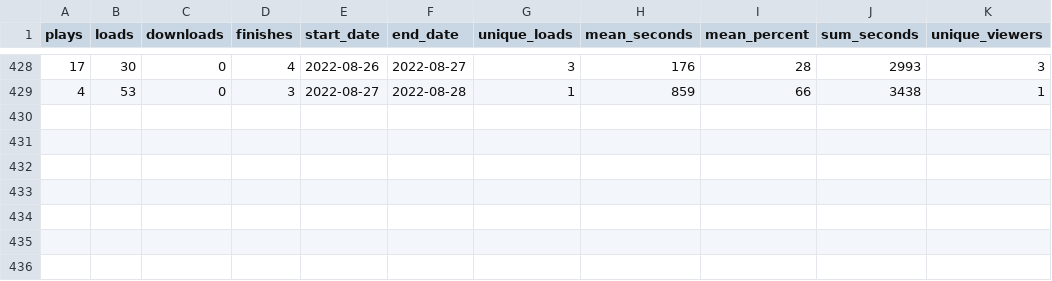
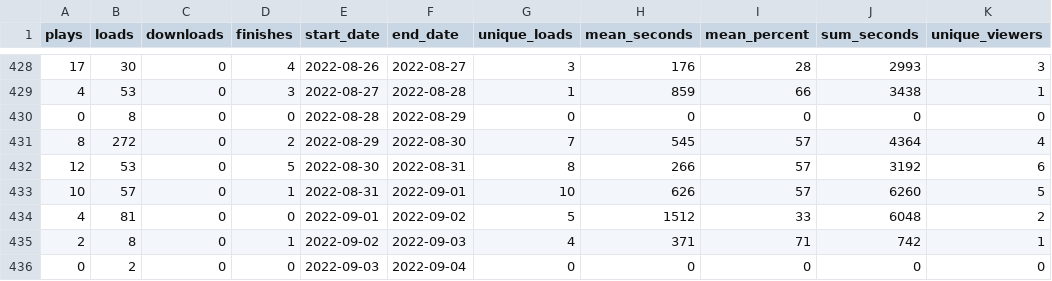
Before and after one commit to adamoxford/adh_twiiter, a CSV file: dateData.csv, drawn as a sheet; only a part is shown, gaps mark what is left out; the diff names each change by its address in the sheet, - before the commit and + after, or states it on an @@ line.

```diff
--- a/dateData.csv
+++ b/dateData.csv
+row 430: 0 | 8 | 0 | 0 | 2022-08-28 | 2022-08-29 | 0 | 0 | 0 | 0 | 0
+row 431: 8 | 272 | 0 | 2 | 2022-08-29 | 2022-08-30 | 7 | 545 | 57 | 4364 | 4
+row 432: 12 | 53 | 0 | 5 | 2022-08-30 | 2022-08-31 | 8 | 266 | 57 | 3192 | 6
+row 433: 10 | 57 | 0 | 1 | 2022-08-31 | 2022-09-01 | 10 | 626 | 57 | 6260 | 5
+row 434: 4 | 81 | 0 | 0 | 2022-09-01 | 2022-09-02 | 5 | 1512 | 33 | 6048 | 2
+row 435: 2 | 8 | 0 | 1 | 2022-09-02 | 2022-09-03 | 4 | 371 | 71 | 742 | 1
+row 436: 0 | 2 | 0 | 0 | 2022-09-03 | 2022-09-04 | 0 | 0 | 0 | 0 | 0
```
Also changed, not shown: dayTweets.csv, sourceData.csv, 5 other files.
